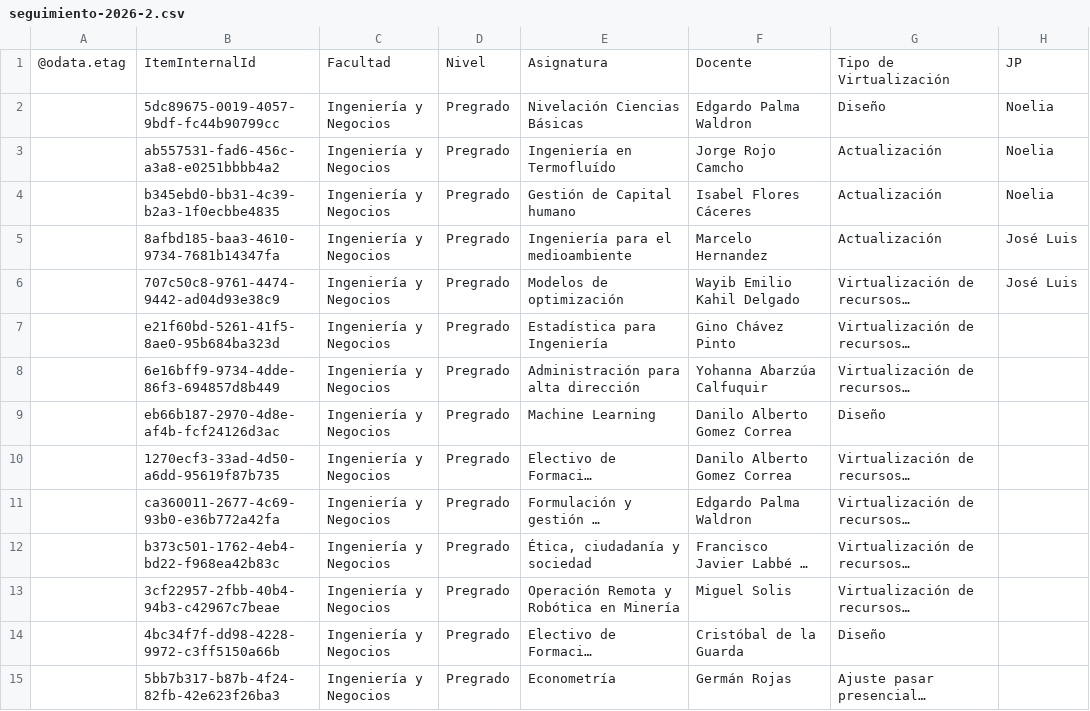
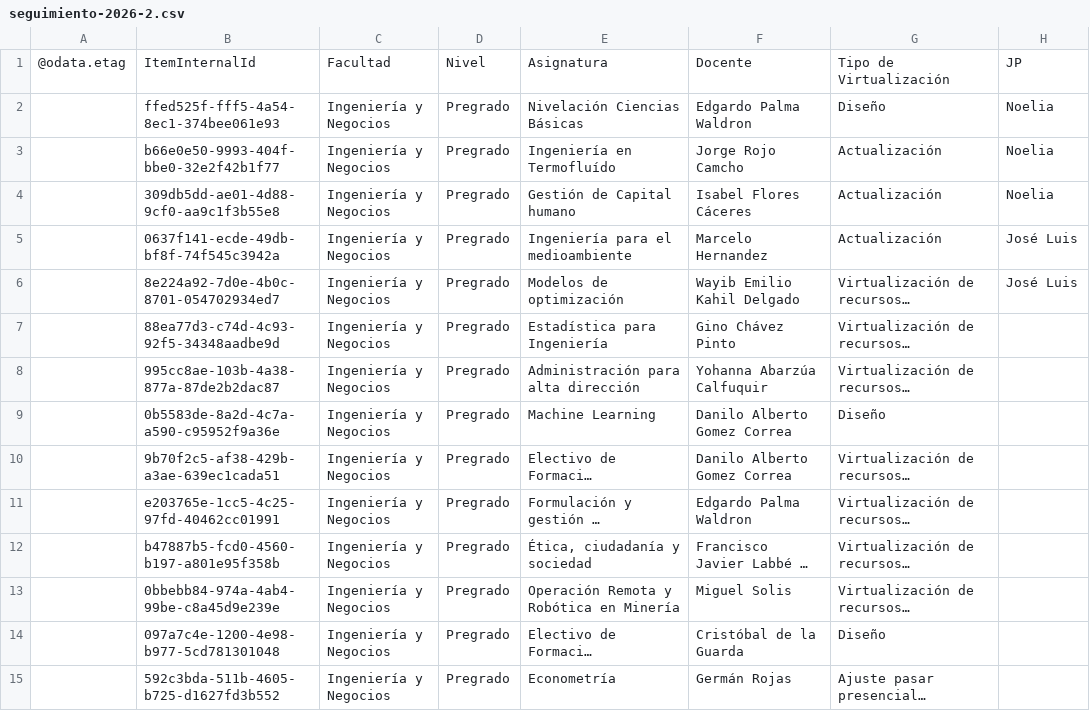
Before and after one commit to joseluissalazar81-spec/seguimiento-proyecto-2026-1, a CSV file: data/seguimiento-2026-2.csv, drawn as a sheet; only a part is shown; long unchanged cells end in …; the diff covers the shown part only; the diff names each change by its address in the sheet, - before the commit and + after, or states it on an @@ line.

Commit message:
Actualizar CSV 2026-2

```diff
--- a/data/seguimiento-2026-2.csv
+++ b/data/seguimiento-2026-2.csv
-B2: 5dc89675-0019-4057-9bdf-fc44b90799cc
+B2: ffed525f-fff5-4a54-8ec1-374bee061e93
-B3: ab557531-fad6-456c-a3a8-e0251bbbb4a2
+B3: b66e0e50-9993-404f-bbe0-32e2f42b1f77
-B4: b345ebd0-bb31-4c39-b2a3-1f0ecbbe4835
+B4: 309db5dd-ae01-4d88-9cf0-aa9c1f3b55e8
-B5: 8afbd185-baa3-4610-9734-7681b14347fa
+B5: 0637f141-ecde-49db-bf8f-74f545c3942a
-B6: 707c50c8-9761-4474-9442-ad04d93e38c9
+B6: 8e224a92-7d0e-4b0c-8701-054702934ed7
-B7: e21f60bd-5261-41f5-8ae0-95b684ba323d
+B7: 88ea77d3-c74d-4c93-92f5-34348aadbe9d
-B8: 6e16bff9-9734-4dde-86f3-694857d8b449
+B8: 995cc8ae-103b-4a38-877a-87de2b2dac87
-B9: eb66b187-2970-4d8e-af4b-fcf24126d3ac
+B9: 0b5583de-8a2d-4c7a-a590-c95952f9a36e
-B10: 1270ecf3-33ad-4d50-a6dd-95619f87b735
+B10: 9b70f2c5-af38-429b-a3ae-639ec1cada51
-B11: ca360011-2677-4c69-93b0-e36b772a42fa
+B11: e203765e-1cc5-4c25-97fd-40462cc01991
-B12: b373c501-1762-4eb4-bd22-f968ea42b83c
+B12: b47887b5-fcd0-4560-b197-a801e95f358b
-B13: 3cf22957-2fbb-40b4-94b3-c42967c7beae
+B13: 0bbebb84-974a-4ab4-99be-c8a45d9e239e
-B14: 4bc34f7f-dd98-4228-9972-c3ff5150a66b
+B14: 097a7c4e-1200-4e98-b977-5cd781301048
-B15: 5bb7b317-b87b-4f24-82fb-42e623f26ba3
+B15: 592c3bda-511b-4605-b725-d1627fd3b552
```
Also changed, not shown: 44 edited cells elsewhere in this file.
